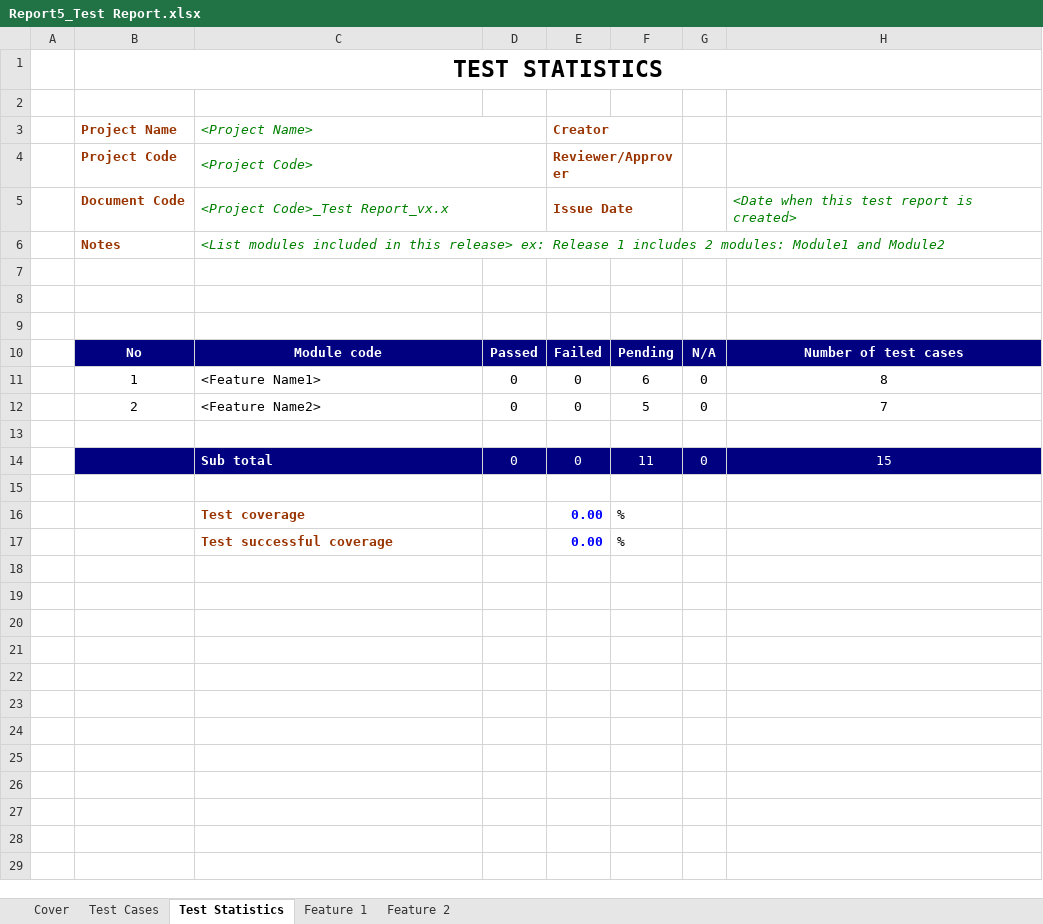
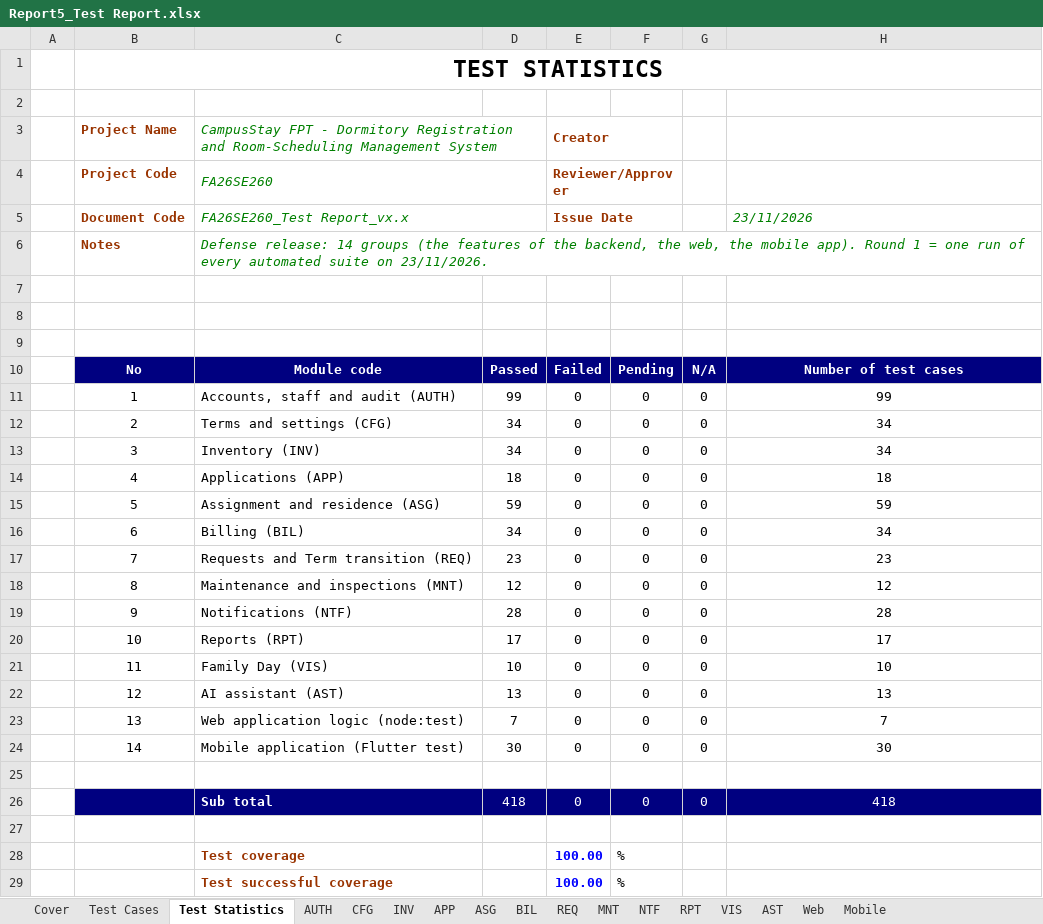
Before and after one commit to tisou47/CampusStay-FPT, an Excel workbook: docs/SEP490_Report/Report5_Test Report.xlsx, sheet Test Statistics, drawn as a sheet; values as stored, in another font and other column widths than the file's, no borders; removed rows and columns are numbered as before the commit, all else as after; the diff names each change by its address in the sheet, - before the commit and + after, or states it on an @@ line.

```diff
--- a/docs/SEP490_Report/Report5_Test Report.xlsx (sheet Test Statistics)
+++ b/docs/SEP490_Report/Report5_Test Report.xlsx (sheet Test Statistics)
-sheet tab: Feature 1
-sheet tab: Feature 2
+sheet tab: AUTH
+sheet tab: CFG
+sheet tab: INV
+sheet tab: APP
+sheet tab: ASG
+sheet tab: BIL
+sheet tab: REQ
+sheet tab: MNT
+sheet tab: NTF
+sheet tab: RPT
+sheet tab: VIS
+sheet tab: AST
+sheet tab: Web
+sheet tab: Mobile
-C3: <Project Name>
+C3: CampusStay FPT - Dormitory Registration and Room-Scheduling Management System
-C4: <Project Code>
+C4: FA26SE260
-C5: <Project Code>_Test Report_vx.x
+C5: FA26SE260_Test Report_vx.x
-H5: <Date when this test report is created>
+H5: 23/11/2026
-C6: <List modules included in this release> ex: Release 1 includes 2 modules: Module1 and Module2
+C6: Defense release: 14 groups (the features of the backend, the web, the mobile app). Round 1 = one run of every automated suite on 23/11/2026.
-row 11:  | 1 | <Feature Name1> | 0 | 0 | 6 | 0 | 8
-row 12:  | 2 | <Feature Name2> | 0 | 0 | 5 | 0 | 7
+row 11:  | 1 | Accounts, staff and audit (AUTH) | 99 | 0 | 0 | 0 | 99
+row 12:  | 2 | Terms and settings (CFG) | 34 | 0 | 0 | 0 | 34
+row 13:  | 3 | Inventory (INV) | 34 | 0 | 0 | 0 | 34
+row 14:  | 4 | Applications (APP) | 18 | 0 | 0 | 0 | 18
+row 15:  | 5 | Assignment and residence (ASG) | 59 | 0 | 0 | 0 | 59
+row 16:  | 6 | Billing (BIL) | 34 | 0 | 0 | 0 | 34
+row 17:  | 7 | Requests and Term transition (REQ) | 23 | 0 | 0 | 0 | 23
+row 18:  | 8 | Maintenance and inspections (MNT) | 12 | 0 | 0 | 0 | 12
+row 19:  | 9 | Notifications (NTF) | 28 | 0 | 0 | 0 | 28
+row 20:  | 10 | Reports (RPT) | 17 | 0 | 0 | 0 | 17
+row 21:  | 11 | Family Day (VIS) | 10 | 0 | 0 | 0 | 10
+row 22:  | 12 | AI assistant (AST) | 13 | 0 | 0 | 0 | 13
+row 23:  | 13 | Web application logic (node:test) | 7 | 0 | 0 | 0 | 7
+row 24:  | 14 | Mobile application (Flutter test) | 30 | 0 | 0 | 0 | 30
-D26: 0
+D26: 418
-F26: 11
+F26: 0
-H26: 15
+H26: 418
-E28:E29: 0.00
+E28:E29: 100.00
```
Also changed, not shown: sheet Test Cases, sheet Cover, formulas that keep their value, 22 other files.
